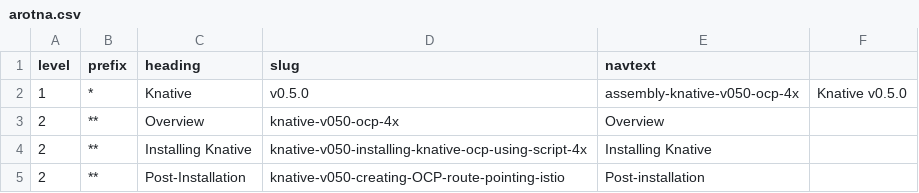
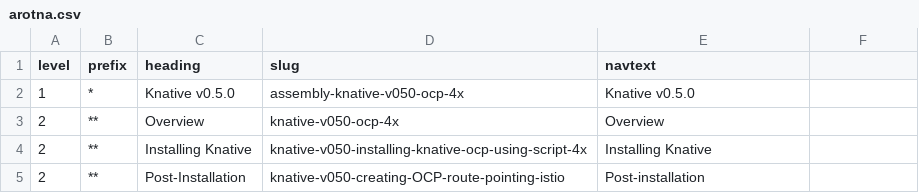
Before and after one commit to openshift-knative/docs, a CSV file: modules/ROOT/arotna.csv, drawn as a sheet; removed rows and columns are numbered as before the commit, all else as after; the diff names each change by its address in the sheet, - before the commit and + after, or states it on an @@ line.

Commit message:
Update arotna.csv

```diff
--- a/modules/ROOT/arotna.csv
+++ b/modules/ROOT/arotna.csv
-row 2: 1 | * | Knative | v0.5.0 | assembly-knative-v050-ocp-4x | Knative v0.5.0
+row 2: 1 | * | Knative v0.5.0 | assembly-knative-v050-ocp-4x | Knative v0.5.0
```
